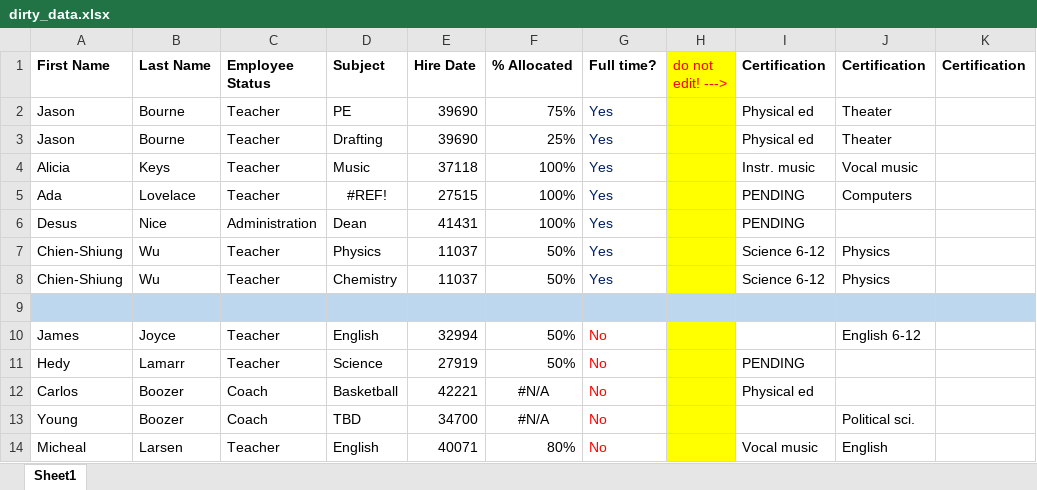
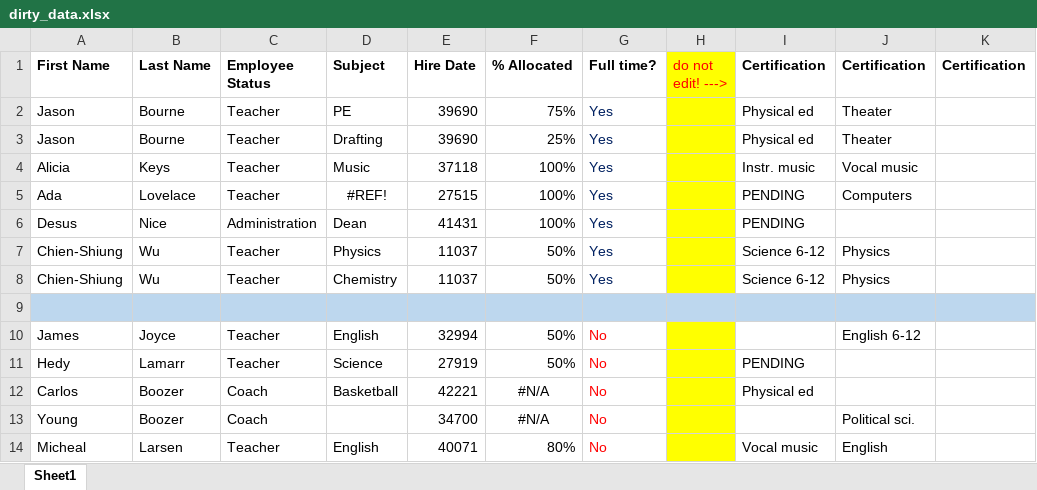
Before and after one commit to sfirke/janitor, an Excel workbook: dirty_data.xlsx, sheet Sheet1, drawn as a sheet; values as stored, in another font and other column widths than the file's, no borders; the diff names each change by its address in the sheet, - before the commit and + after, or states it on an @@ line.

```diff
--- a/dirty_data.xlsx (sheet Sheet1)
+++ b/dirty_data.xlsx (sheet Sheet1)
-D13 (Subject): TBD
+D13 (Subject): (empty)
```
Also changed, not shown: 2 other files.
